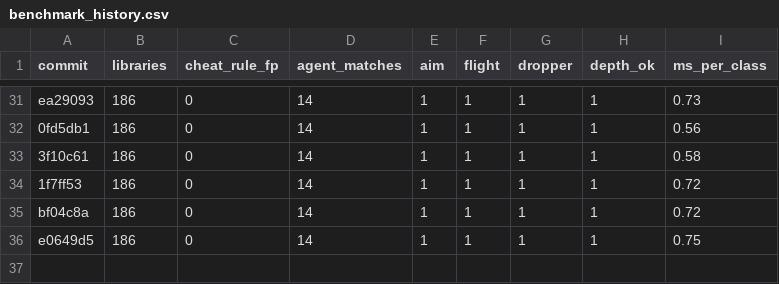
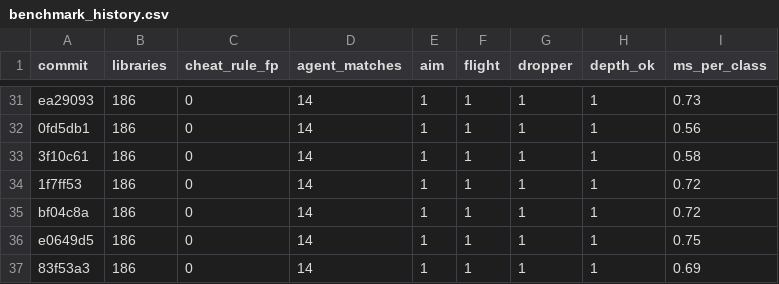
Before and after one commit to QDHShamiro/AsyncAnalyzer, a CSV file: ml/benchmark_history.csv, drawn as a sheet; only a part is shown, gaps mark what is left out.

```diff
--- a/ml/benchmark_history.csv
+++ b/ml/benchmark_history.csv
@@ -36 +36,2 @@ bf04c8a,186,0,14,1,1,1,1,0.72
 e0649d5,186,0,14,1,1,1,1,0.75
+83f53a3,186,0,14,1,1,1,1,0.69
```
Also changed, not shown: 3 other files.
